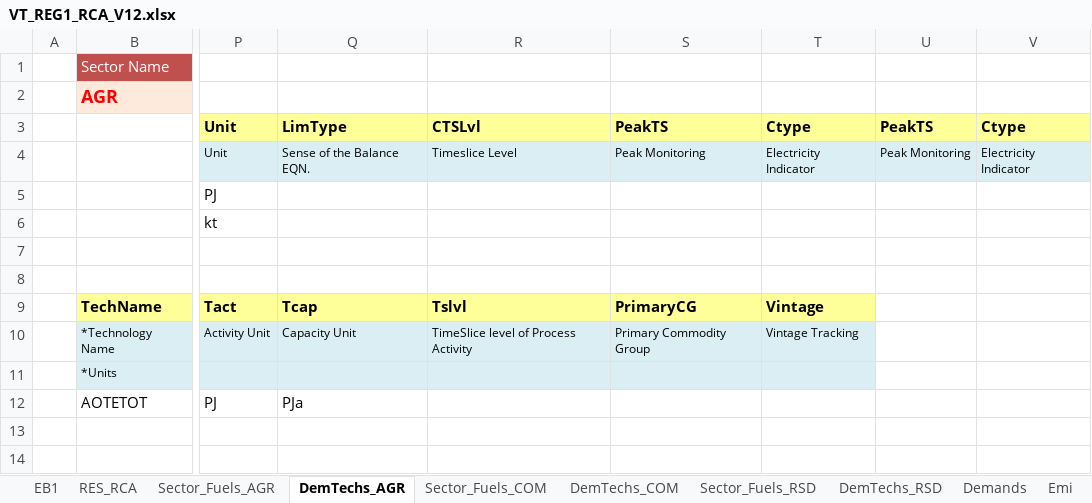
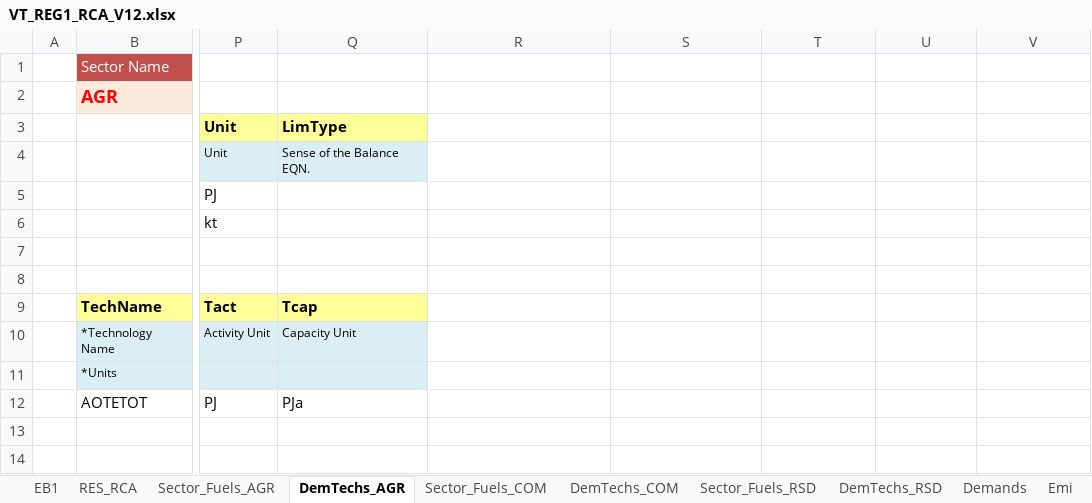
Before and after one commit to Sereyvathna14/TIMES-KH-20261015-01, an Excel workbook: VT_REG1_RCA_V12.xlsx, sheet DemTechs_AGR, drawn as a sheet; only a part is shown, gaps mark what is left out; values as stored, in another font and other column widths than the file's, no borders; charts and pictures not drawn; the diff names each change by its address in the sheet, - before the commit and + after, or states it on an @@ line.

Commit message:
Add files via upload

```diff
--- a/VT_REG1_RCA_V12.xlsx (sheet DemTechs_AGR)
+++ b/VT_REG1_RCA_V12.xlsx (sheet DemTechs_AGR)
-R3: CTSLvl
+R3: (empty)
-R3:V3 fill: #FFFF99
+R3:V3 fill: none
-S3: PeakTS
+S3: (empty)
-T3: Ctype
+T3: (empty)
-U3: PeakTS
+U3: (empty)
-V3: Ctype
+V3: (empty)
-R4: Timeslice Level
+R4: (empty)
-R4:V4 fill: #DBEEF4
+R4:V4 fill: none
-S4: Peak Monitoring
+S4: (empty)
-T4: Electricity Indicator
+T4: (empty)
-U4: Peak Monitoring
+U4: (empty)
-V4: Electricity Indicator
+V4: (empty)
-R9: Tslvl
+R9: (empty)
-R9:T9 fill: #FFFF99
+R9:T9 fill: none
-S9: PrimaryCG
+S9: (empty)
-T9: Vintage
+T9: (empty)
-R10: TimeSlice level of Process Activity
+R10: (empty)
-R10:T11 fill: #DBEEF4
+R10:T11 fill: none
-S10: Primary Commodity Group
+S10: (empty)
-T10: Vintage Tracking
+T10: (empty)
```
